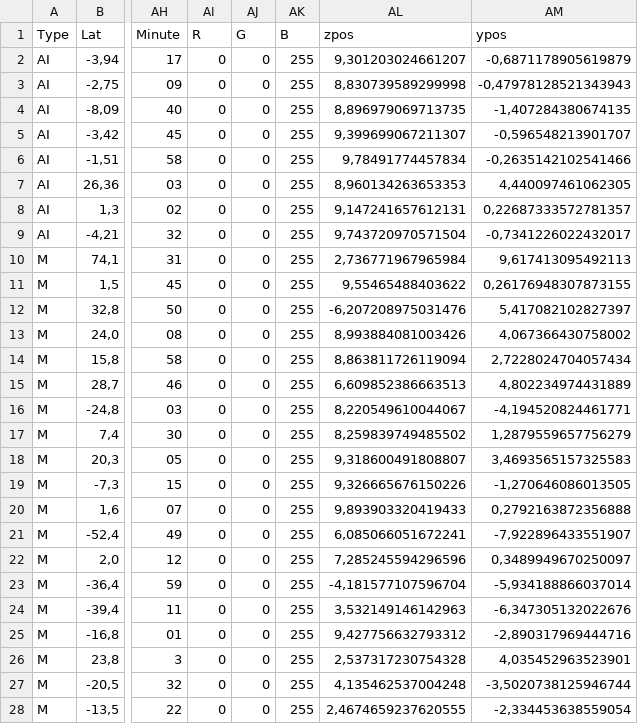
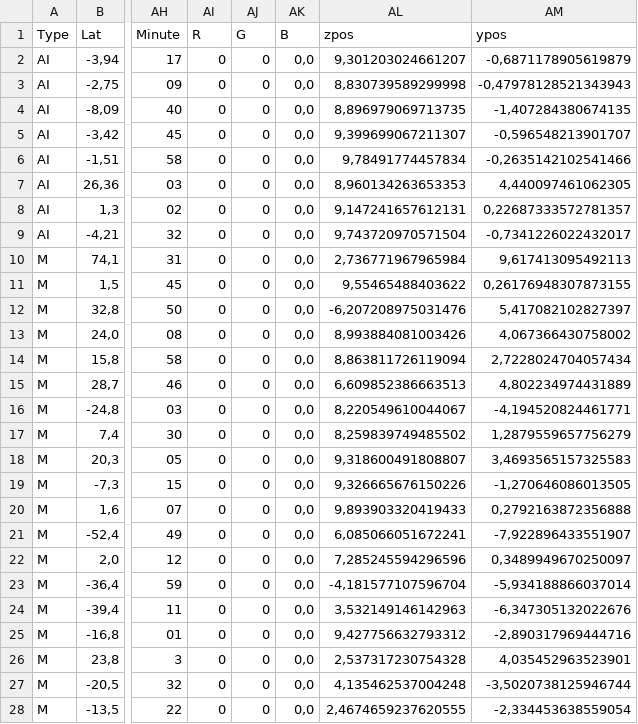
Before and after one commit to ivanmm25/space_seismologists, a CSV file: Data/lognonne_2003_catalog_adapted_sep_decimal.csv, drawn as a sheet; only a part is shown, gaps mark what is left out; the diff covers the shown part only; the diff names each change by its address in the sheet, - before the commit and + after, or states it on an @@ line.

```diff
--- a/Data/lognonne_2003_catalog_adapted_sep_decimal.csv
+++ b/Data/lognonne_2003_catalog_adapted_sep_decimal.csv
-AK2:AK28 (B): 255
+AK2:AK28 (B): 0,0
```
Also changed, not shown: 85 edited cells elsewhere in this file, Data/lognonne_2003_catalog_adapted.csv.
